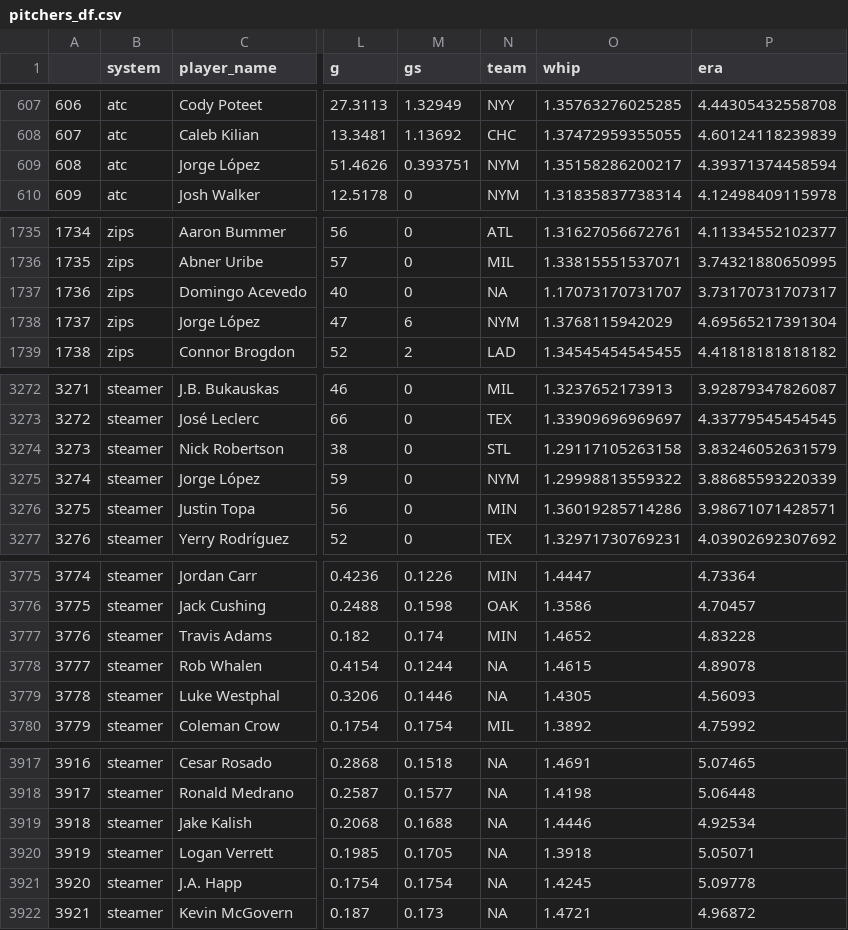
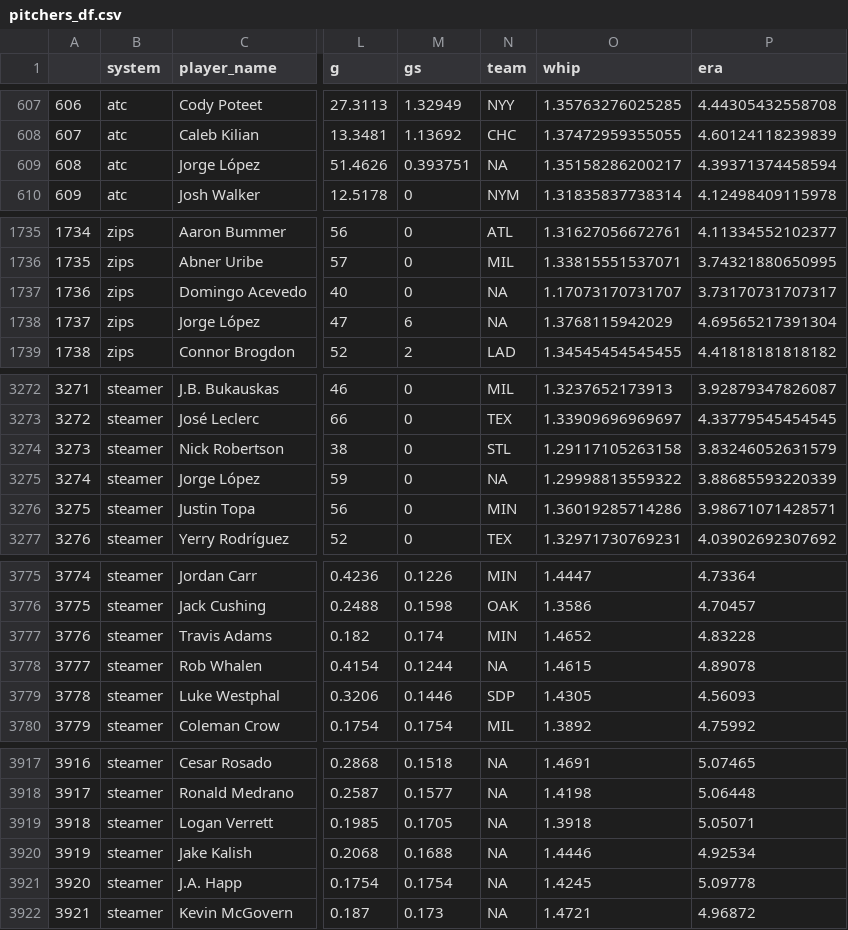
Before and after one commit to bdidds2/Betting, a CSV file: ottoneu/pitchers_df.csv, drawn as a sheet; only a part is shown, gaps mark what is left out; addresses are those after the commit; the diff covers the shown part only; the diff names each change by its address in the sheet, - before the commit and + after, or states it on an @@ line.

```diff
--- a/ottoneu/pitchers_df.csv
+++ b/ottoneu/pitchers_df.csv
-N609 (team): NYM
+N609 (team): NA
-N1738 (team): NYM
+N1738 (team): NA
-N3275 (team): NYM
+N3275 (team): NA
-N3779 (team): NA
+N3779 (team): SDP
@@ column A renumbered between rows 3919 and 5324 @@
@@ row 3919 moved to row 3920: 3919 @@
```
Also changed, not shown: 2 moved rows and 1 edited cell elsewhere in this file, ottoneu/all_pitchers.csv, ottoneu/bum_bum_pitchers.csv, 4 other files.
